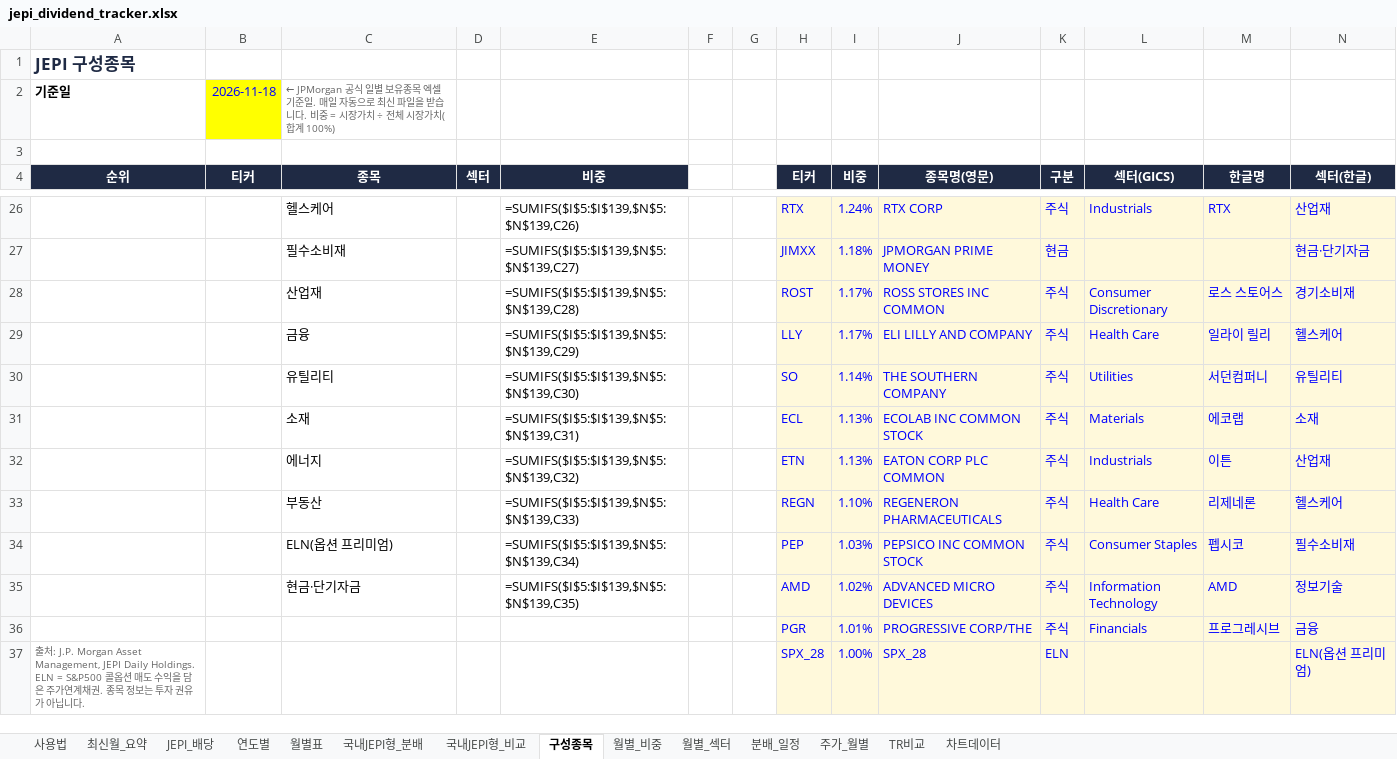
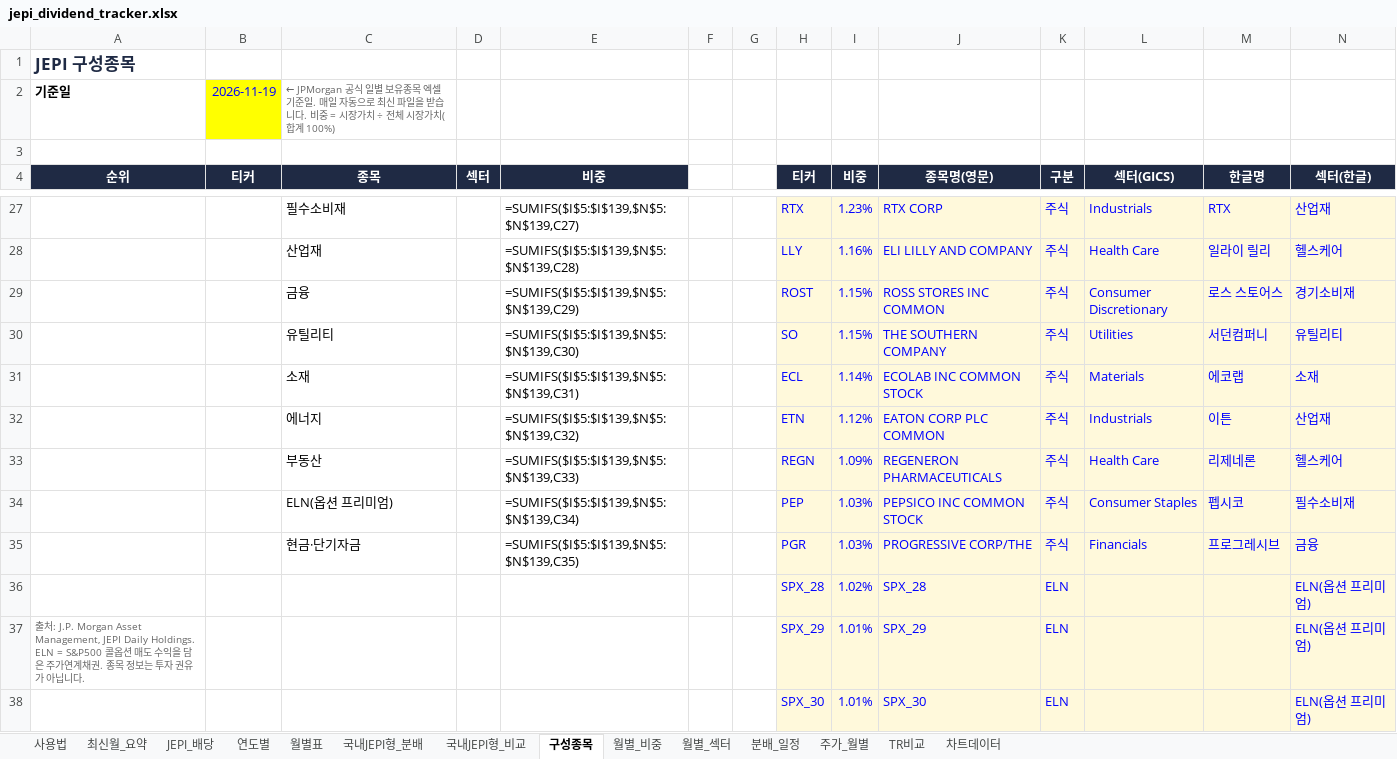
Before and after one commit to ttokjaeTV/jepi-tracker, an Excel workbook: downloads/jepi_dividend_tracker.xlsx, sheet 구성종목, drawn as a sheet; only a part is shown, gaps mark what is left out; values as stored, in another font and other column widths than the file's, no borders; formulas without a stored value are shown as written; charts and pictures not drawn; removed rows and columns are numbered as before the commit, all else as after; the diff covers the shown part only; the diff names each change by its address in the sheet, - before the commit and + after, or states it on an @@ line.

```diff
--- a/downloads/jepi_dividend_tracker.xlsx (sheet 구성종목)
+++ b/downloads/jepi_dividend_tracker.xlsx (sheet 구성종목)
-B2 (티커): 2026-11-18
+B2 (티커): 2026-11-19
@@ column A (순위) renumbered between rows 10 and 36 @@
-C27 (종목): 헬스케어
+C27 (종목): 필수소비재
-E27 (비중): =SUMIFS($I$5:$I$139,$N$5:$N$139,C26)
+E27 (비중): =SUMIFS($I$5:$I$139,$N$5:$N$139,C27)
-I27 (비중): 1.24%
+I27 (비중): 1.23%
-row 27:  |  | 필수소비재 |  | =SUMIFS($I$5:$I$139,$N$5:$N$139,C27) |  |  | JIMXX | 1.18% | JPMORGAN PRIME MONEY | 현금 |  |  | 현금·단기자금
-row 28:  |  | 산업재 |  | =SUMIFS($I$5:$I$139,$N$5:$N$139,C28) |  |  | ROST | 1.17% | ROSS STORES INC COMMON | 주식 | Consumer Discretionary | 로스 스토어스 | 경기소비재
-C28 (종목): 금융
+C28 (종목): 산업재
-E28 (비중): =SUMIFS($I$5:$I$139,$N$5:$N$139,C29)
+E28 (비중): =SUMIFS($I$5:$I$139,$N$5:$N$139,C28)
-I28 (비중): 1.17%
+I28 (비중): 1.16%
+row 29:  |  | 금융 |  | =SUMIFS($I$5:$I$139,$N$5:$N$139,C29) |  |  | ROST | 1.15% | ROSS STORES INC COMMON | 주식 | Consumer Discretionary | 로스 스토어스 | 경기소비재
-I30 (비중): 1.14%
+I30 (비중): 1.15%
-I31 (비중): 1.13%
+I31 (비중): 1.14%
-I32 (비중): 1.13%
+I32 (비중): 1.12%
-I33 (비중): 1.10%
+I33 (비중): 1.09%
-row 35:  |  | 현금·단기자금 |  | =SUMIFS($I$5:$I$139,$N$5:$N$139,C35) |  |  | AMD | 1.02% | ADVANCED MICRO DEVICES | 주식 | Information Technology | AMD | 정보기술
-C35 (종목): (empty)
+C35 (종목): 현금·단기자금
-E35 (비중): (empty)
+E35 (비중): =SUMIFS($I$5:$I$139,$N$5:$N$139,C35)
-I35 (비중): 1.01%
+I35 (비중): 1.03%
-I36 (비중): 1.00%
+I36 (비중): 1.02%
+row 37: 출처: J.P. Morgan Asset Management, JEPI Daily Holdings. ELN = S&P500 콜옵션 매도 수익을 담은 주가연계채권. 종목 정보는 투자 권유가 아닙니다. |  |  |  |  |  |  | SPX_29 | 1.01% | SPX_29 | ELN |  |  | ELN(옵션 프리미엄)
+row 38:  |  |  |  |  |  |  | SPX_30 | 1.01% | SPX_30 | ELN |  |  | ELN(옵션 프리미엄)
```
Also changed, not shown: 19 added rows, 19 removed rows, 5 moved rows, 49 edited cells and cell formats elsewhere in this sheet, sheet 사용법, 2 other files.
